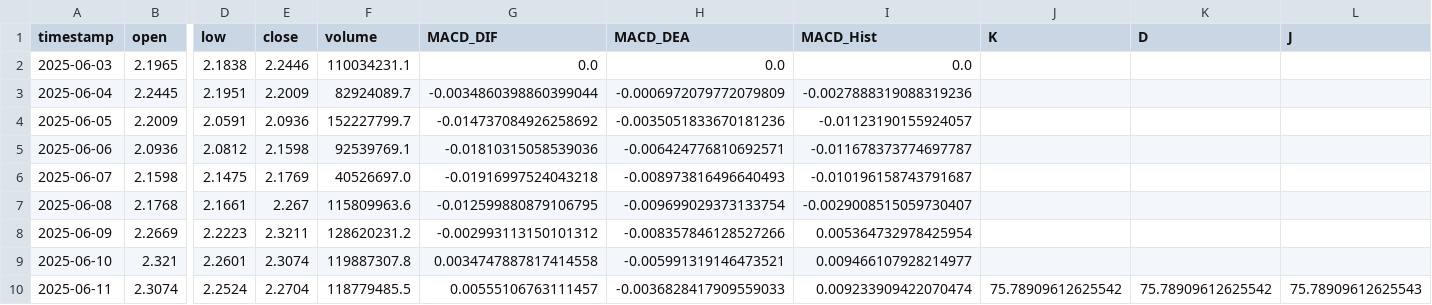
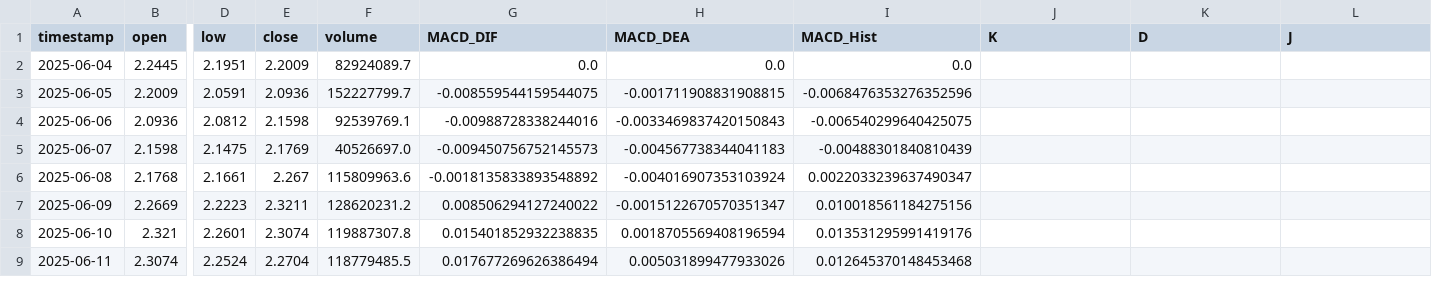
Before and after one commit to SteBal-star/xrp-data, a CSV file: binancexrp/xrp_1d_last30days.csv, drawn as a sheet; only a part is shown, gaps mark what is left out; removed rows and columns are numbered as before the commit, all else as after; rows hold the shown columns only; the diff covers the shown part only; the diff names each change by its address in the sheet, - before the commit and + after, or states it on an @@ line.

```diff
--- a/binancexrp/xrp_1d_last30days.csv
+++ b/binancexrp/xrp_1d_last30days.csv
-row 2: 2025-06-03 | 2.1965 | 2.1838 | 2.2446 | 110034231.1 | 0.0 | 0.0 | 0.0
-G2 (MACD_DIF): -0.0034860398860399044
+G2 (MACD_DIF): 0.0
-H2 (MACD_DEA): -0.0006972079772079809
+H2 (MACD_DEA): 0.0
-I2 (MACD_Hist): -0.0027888319088319236
+I2 (MACD_Hist): 0.0
-G3 (MACD_DIF): -0.014737084926258692
+G3 (MACD_DIF): -0.008559544159544075
-H3 (MACD_DEA): -0.0035051833670181236
+H3 (MACD_DEA): -0.001711908831908815
-I3 (MACD_Hist): -0.01123190155924057
+I3 (MACD_Hist): -0.0068476353276352596
-G4 (MACD_DIF): -0.01810315058539036
+G4 (MACD_DIF): -0.00988728338244016
-H4 (MACD_DEA): -0.006424776810692571
+H4 (MACD_DEA): -0.0033469837420150843
-I4 (MACD_Hist): -0.011678373774697787
+I4 (MACD_Hist): -0.006540299640425075
-G5 (MACD_DIF): -0.01916997524043218
+G5 (MACD_DIF): -0.009450756752145573
-H5 (MACD_DEA): -0.008973816496640493
+H5 (MACD_DEA): -0.004567738344041183
-I5 (MACD_Hist): -0.010196158743791687
+I5 (MACD_Hist): -0.00488301840810439
-G6 (MACD_DIF): -0.012599880879106795
+G6 (MACD_DIF): -0.0018135833893548892
-H6 (MACD_DEA): -0.009699029373133754
+H6 (MACD_DEA): -0.004016907353103924
-I6 (MACD_Hist): -0.0029008515059730407
+I6 (MACD_Hist): 0.0022033239637490347
-G7 (MACD_DIF): -0.002993113150101312
+G7 (MACD_DIF): 0.008506294127240022
-H7 (MACD_DEA): -0.008357846128527266
+H7 (MACD_DEA): -0.0015122670570351347
-I7 (MACD_Hist): 0.005364732978425954
+I7 (MACD_Hist): 0.010018561184275156
-G8 (MACD_DIF): 0.0034747887817414558
+G8 (MACD_DIF): 0.015401852932238835
-H8 (MACD_DEA): -0.005991319146473521
+H8 (MACD_DEA): 0.0018705569408196594
-I8 (MACD_Hist): 0.009466107928214977
+I8 (MACD_Hist): 0.013531295991419176
-G9 (MACD_DIF): 0.00555106763111457
+G9 (MACD_DIF): 0.017677269626386494
-H9 (MACD_DEA): -0.0036828417909559033
+H9 (MACD_DEA): 0.005031899477933026
-I9 (MACD_Hist): 0.009233909422070474
+I9 (MACD_Hist): 0.012645370148453468
-J9 (K): 75.78909612625542
+J9 (K): (empty)
-K9 (D): 75.78909612625542
+K9 (D): (empty)
-L9 (J): 75.78909612625543
+L9 (J): (empty)
```
Also changed, not shown: 1 added row and 129 edited cells elsewhere in this file, binancexrp/xrp_15m_last30days.csv, binancexrp/xrp_1h_last30days.csv, 5 other files.
